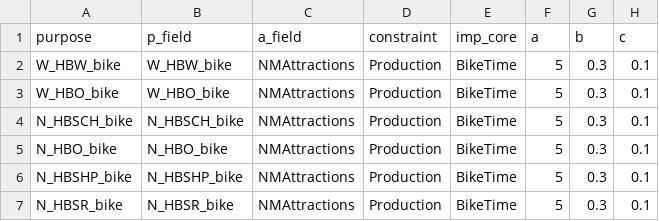
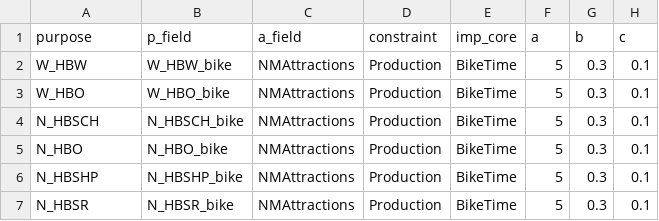
Before and after one commit to Caliper-Corporation/Reno_TDM, a CSV file: master/resident/nonmotorized/distribution/bike_gravity.csv, drawn as a sheet.

Commit message:
Update NM TOD macro
Also corrected grav model purpose names.

```diff
--- a/master/resident/nonmotorized/distribution/bike_gravity.csv
+++ b/master/resident/nonmotorized/distribution/bike_gravity.csv
@@ -1,7 +1,7 @@
 purpose,p_field,a_field,constraint,imp_core,a,b,c
-W_HBW_bike,W_HBW_bike,NMAttractions,Production,BikeTime,5,0.3,0.1
-W_HBO_bike,W_HBO_bike,NMAttractions,Production,BikeTime,5,0.3,0.1
-N_HBSCH_bike,N_HBSCH_bike,NMAttractions,Production,BikeTime,5,0.3,0.1
-N_HBO_bike,N_HBO_bike,NMAttractions,Production,BikeTime,5,0.3,0.1
-N_HBSHP_bike,N_HBSHP_bike,NMAttractions,Production,BikeTime,5,0.3,0.1
-N_HBSR_bike,N_HBSR_bike,NMAttractions,Production,BikeTime,5,0.3,0.1
+W_HBW,W_HBW_bike,NMAttractions,Production,BikeTime,5,0.3,0.1
+W_HBO,W_HBO_bike,NMAttractions,Production,BikeTime,5,0.3,0.1
+N_HBSCH,N_HBSCH_bike,NMAttractions,Production,BikeTime,5,0.3,0.1
+N_HBO,N_HBO_bike,NMAttractions,Production,BikeTime,5,0.3,0.1
+N_HBSHP,N_HBSHP_bike,NMAttractions,Production,BikeTime,5,0.3,0.1
+N_HBSR,N_HBSR_bike,NMAttractions,Production,BikeTime,5,0.3,0.1
```
Also changed, not shown: master/resident/nonmotorized/distribution/walk_gravity.csv, 1 other file.
